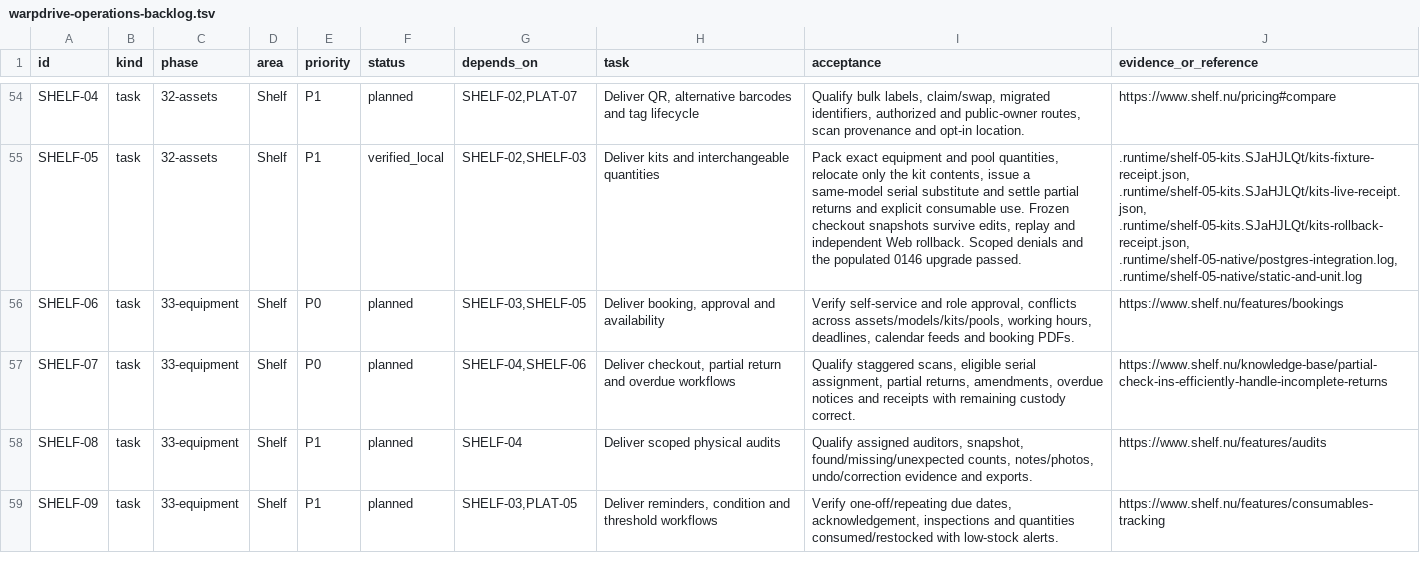
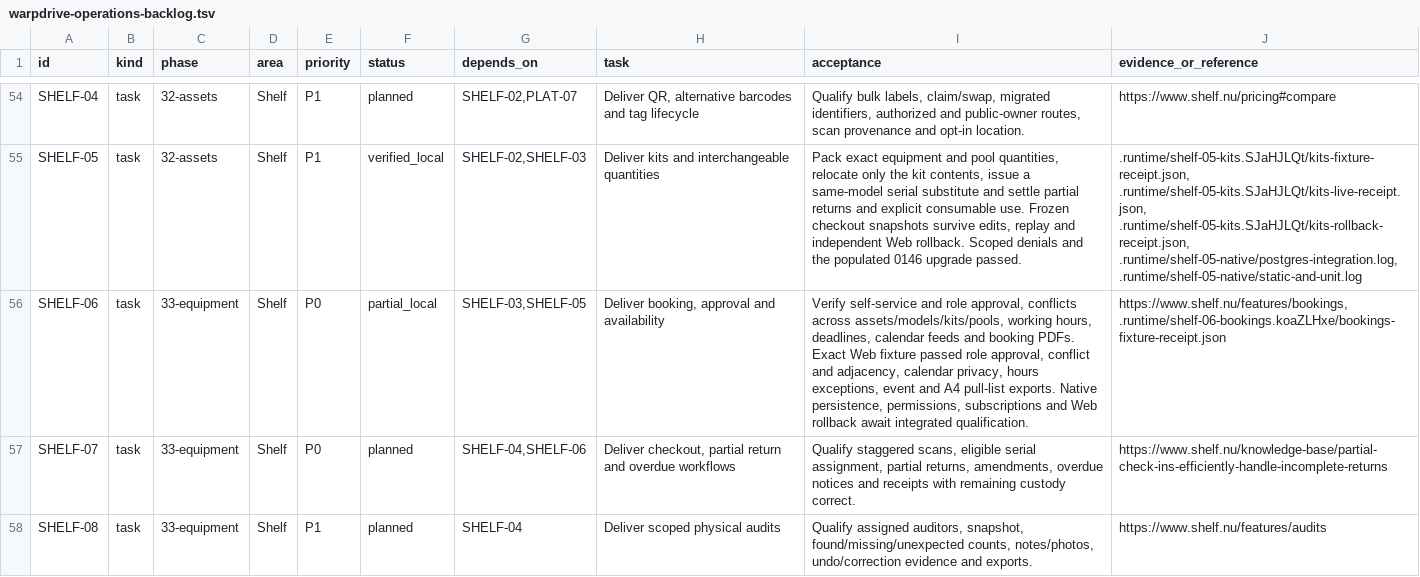
Before and after one commit to KhademOHAli1/warpdrive, a TSV file: docs/development/warpdrive-operations-backlog.tsv, drawn as a sheet; only a part is shown, gaps mark what is left out; the shorter side is filled out with more unchanged rows; the diff names each change by its address in the sheet, - before the commit and + after, or states it on an @@ line.

Commit message:
Record scoped booking Web fixture qualification

```diff
--- a/docs/development/warpdrive-operations-backlog.tsv
+++ b/docs/development/warpdrive-operations-backlog.tsv
-F56 (status): planned
+F56 (status): partial_local
-I56 (acceptance): …booking PDFs.
+I56 (acceptance): …booking PDFs. Exact Web fixture passed role approval, conflict and adjacency, calendar privacy, hours exceptions, event and A4 pull-list exports. Native persistence, permissions, subscriptions and Web rollback await integrated qualification.
-J56 (evidence_or_reference): https://www.shelf.nu/features/bookings
+J56 (evidence_or_reference): https://www.shelf.nu/features/bookings, .runtime/shelf-06-bookings.koaZLHxe/bookings-fixture-receipt.json
```
